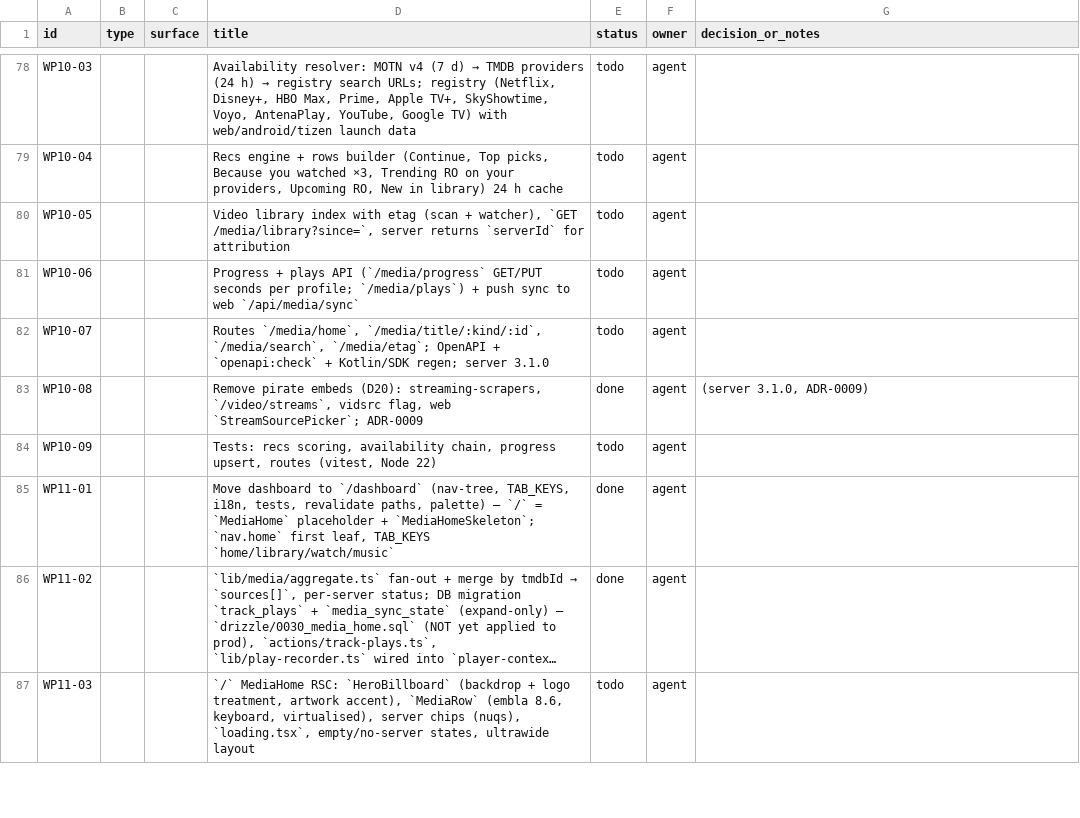
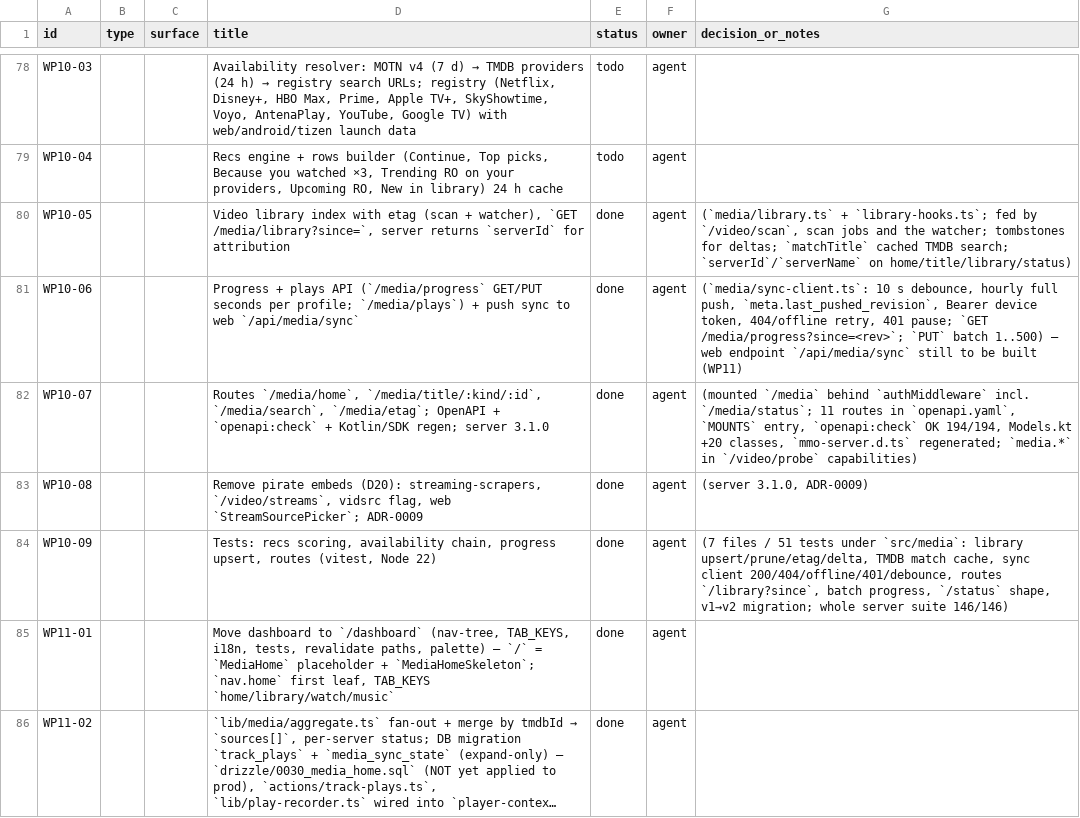
Before and after one commit to dragoscv/mmo, a CSV file: docs/mixai-design-tracker.csv, drawn as a sheet; only a part is shown, gaps mark what is left out; the shorter side is filled out with more unchanged rows; long unchanged cells end in ….

Commit message:
feat(server): mount /media, library index + etag, progress sync client, OpenAPI + generated clients [WP10-05..07,09]

```diff
--- a/docs/mixai-design-tracker.csv
+++ b/docs/mixai-design-tracker.csv
@@ -79,7 +79,7 @@ id,type,surface,title,status,owner,decision_or_notes
 "WP10-04","","","Recs engine + rows builder (Continue, Top picks, Because you watched ×3, Trending RO on your providers, Upcoming RO, New in library) 24 h cache","todo","agent",""
-"WP10-05","","","Video library index with etag (scan + watcher), `GET /media/library?since=`, server returns `serverId` for attribution","todo","agent",""
-"WP10-06","","","Progress + plays API (`/media/progress` GET/PUT seconds per profile; `/media/plays`) + push sync to web `/api/media/sync`","todo","agent",""
-"WP10-07","","","Routes `/media/home`, `/media/title/:kind/:id`, `/media/search`, `/media/etag`; OpenAPI + `openapi:check` + Kotlin/SDK regen; server 3.1.0","todo","agent",""
+"WP10-05","","","Video library index with etag (scan + watcher), `GET /media/library?since=`, server returns `serverId` for attribution","done","agent","(`media/library.ts` + `library-hooks.ts`; fed by `/video/scan`, scan jobs and the watcher; tombstones for deltas; `matchTitle` cached TMDB search; `serverId`/`serverName` on home/title/library/status)"
+"WP10-06","","","Progress + plays API (`/media/progress` GET/PUT seconds per profile; `/media/plays`) + push sync to web `/api/media/sync`","done","agent","(`media/sync-client.ts`: 10 s debounce, hourly full push, `meta.last_pushed_revision`, Bearer device token, 404/offline retry, 401 pause; `GET /media/progress?since=<rev>`; `PUT` batch 1..500) — web endpoint `/api/media/sync` still to be built (WP11)"
+"WP10-07","","","Routes `/media/home`, `/media/title/:kind/:id`, `/media/search`, `/media/etag`; OpenAPI + `openapi:check` + Kotlin/SDK regen; server 3.1.0","done","agent","(mounted `/media` behind `authMiddleware` incl. `/media/status`; 11 routes in `openapi.yaml`, `MOUNTS` entry, `openapi:check` OK 194/194, Models.kt +20 classes, `mmo-server.d.ts` regenerated; `media.*` in `/video/probe` capabilities)"
 "WP10-08","","","Remove pirate embeds (D20): streaming-scrapers, `/video/streams`, vidsrc flag, web `StreamSourcePicker`; ADR-0009","done","agent","(server 3.1.0, ADR-0009)"
-"WP10-09","","","Tests: recs scoring, availability chain, progress upsert, routes (vitest, Node 22)","todo","agent",""
+"WP10-09","","","Tests: recs scoring, availability chain, progress upsert, routes (vitest, Node 22)","done","agent","(7 files / 51 tests under `src/media`: library upsert/prune/etag/delta, TMDB match cache, sync client 200/404/offline/401/debounce, routes `/library?since`, batch progress, `/status` shape, v1→v2 migration; whole server suite 146/146)"
 "WP11-01","","","Move dashboard to `/dashboard` (nav-tree, TAB_KEYS, i18n, tests, revalidate paths, palette) — `/` = `MediaHome` placeholder + `MediaHomeSkeleton`; `nav.home` first leaf, TAB_KEYS `home/library/watch/music`","done","agent",""
```
Also changed, not shown: 26 other files.
